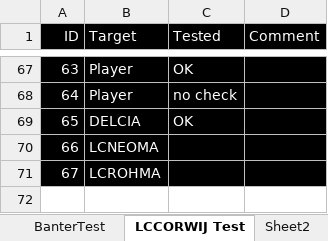
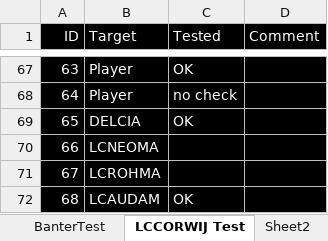
Before and after one commit to LCA-EET/LCA, an Excel workbook: BanterTest.xlsm, sheet LCCORWIJ Test, drawn as a sheet; only a part is shown, gaps mark what is left out; values as stored, in another font and other column widths than the file's, no borders; the diff names each change by its address in the sheet, - before the commit and + after, or states it on an @@ line.

```diff
--- a/BanterTest.xlsm (sheet LCCORWIJ Test)
+++ b/BanterTest.xlsm (sheet LCCORWIJ Test)
+row 72: 68 | LCAUDAM | OK
```
Also changed, not shown: charts or pictures, 13 other files.
